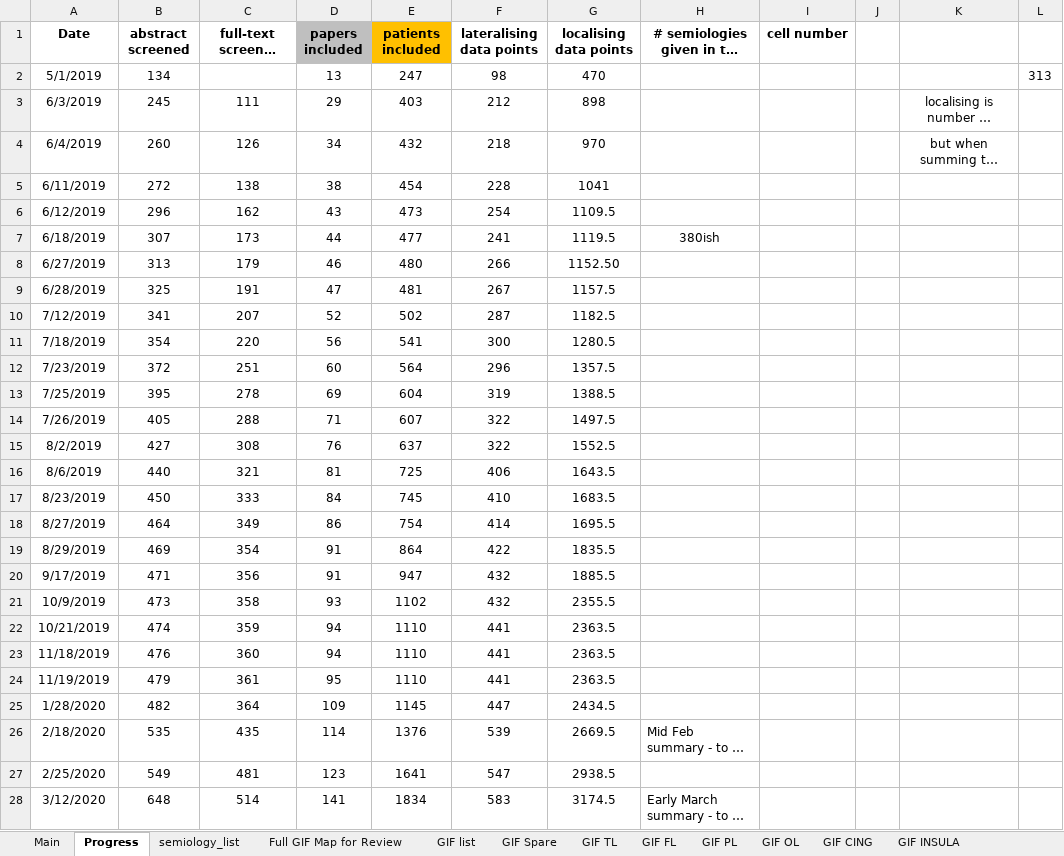
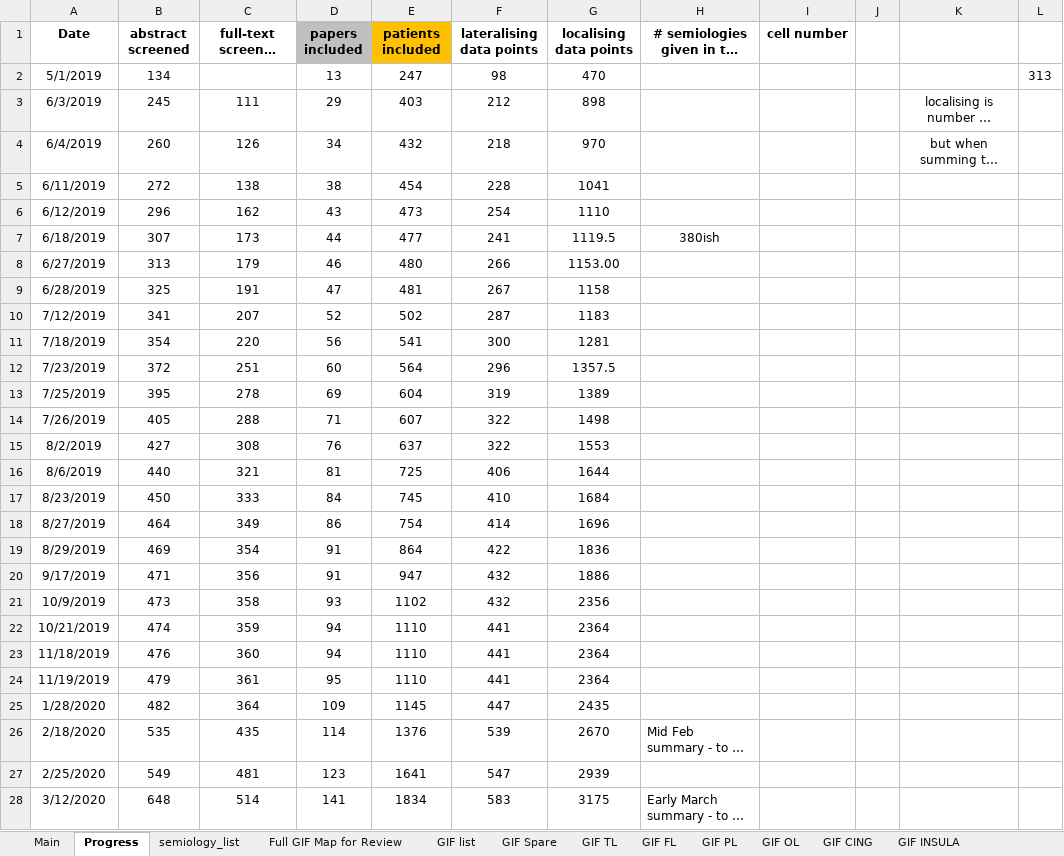
Before and after one commit to thenineteen/Semiology-Visualisation-Tool, an Excel workbook: resources/syst_review_single_table.xlsx, sheet Progress, drawn as a sheet; long unchanged cells end in …; values as stored, in another font and other column widths than the file's, no borders; charts and pictures not drawn; the diff names each change by its address in the sheet, - before the commit and + after, or states it on an @@ line.

Commit message:
update data to remove decimal points

```diff
--- a/resources/syst_review_single_table.xlsx (sheet Progress)
+++ b/resources/syst_review_single_table.xlsx (sheet Progress)
-G6 (localising data points): 1109.5
+G6 (localising data points): 1110
-G8 (localising data points): 1152.50
+G8 (localising data points): 1153.00
-G9 (localising data points): 1157.5
+G9 (localising data points): 1158
-G10 (localising data points): 1182.5
+G10 (localising data points): 1183
-G11 (localising data points): 1280.5
+G11 (localising data points): 1281
-G13 (localising data points): 1388.5
+G13 (localising data points): 1389
-G14 (localising data points): 1497.5
+G14 (localising data points): 1498
-G15 (localising data points): 1552.5
+G15 (localising data points): 1553
-G16 (localising data points): 1643.5
+G16 (localising data points): 1644
-G17 (localising data points): 1683.5
+G17 (localising data points): 1684
-G18 (localising data points): 1695.5
+G18 (localising data points): 1696
-G19 (localising data points): 1835.5
+G19 (localising data points): 1836
-G20 (localising data points): 1885.5
+G20 (localising data points): 1886
-G21 (localising data points): 2355.5
+G21 (localising data points): 2356
-G22:G24 (localising data points): 2363.5
+G22:G24 (localising data points): 2364
-G25 (localising data points): 2434.5
+G25 (localising data points): 2435
-G26 (localising data points): 2669.5
+G26 (localising data points): 2670
-G27 (localising data points): 2938.5
+G27 (localising data points): 2939
-G28 (localising data points): 3174.5
+G28 (localising data points): 3175
```
Also changed, not shown: sheet Main, charts or pictures.
